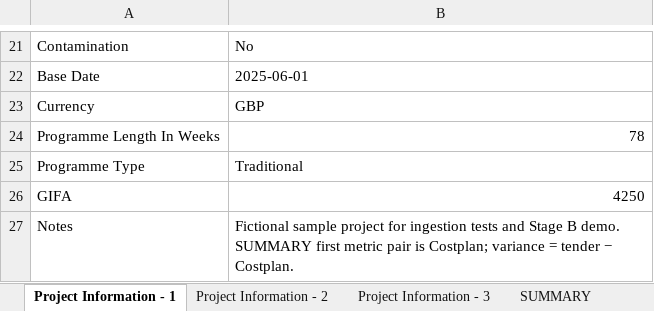
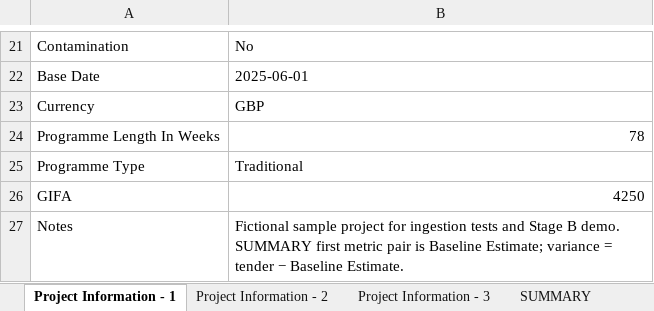
Before and after one commit to priscilla254/cost-comparison-data-pipeline, an Excel workbook: sample_data/DEMO_Tender_Comparison_Workbook.xlsx, sheet Project Information - 1, drawn as a sheet; only a part is shown, gaps mark what is left out; values as stored, in another font and other column widths than the file's, no borders; the diff names each change by its address in the sheet, - before the commit and + after, or states it on an @@ line.

Commit message:
Rename generic Baseline Estimate Label

```diff
--- a/sample_data/DEMO_Tender_Comparison_Workbook.xlsx (sheet Project Information - 1)
+++ b/sample_data/DEMO_Tender_Comparison_Workbook.xlsx (sheet Project Information - 1)
-B27: …pair is Costplan; variance = tender − Costplan.
+B27: …pair is Baseline Estimate; variance = tender − Baseline Estimate.
```
Also changed, not shown: sheet SUMMARY, sheet 2.1 Frame, sheet 1.1 Foundations, 8 other files.
